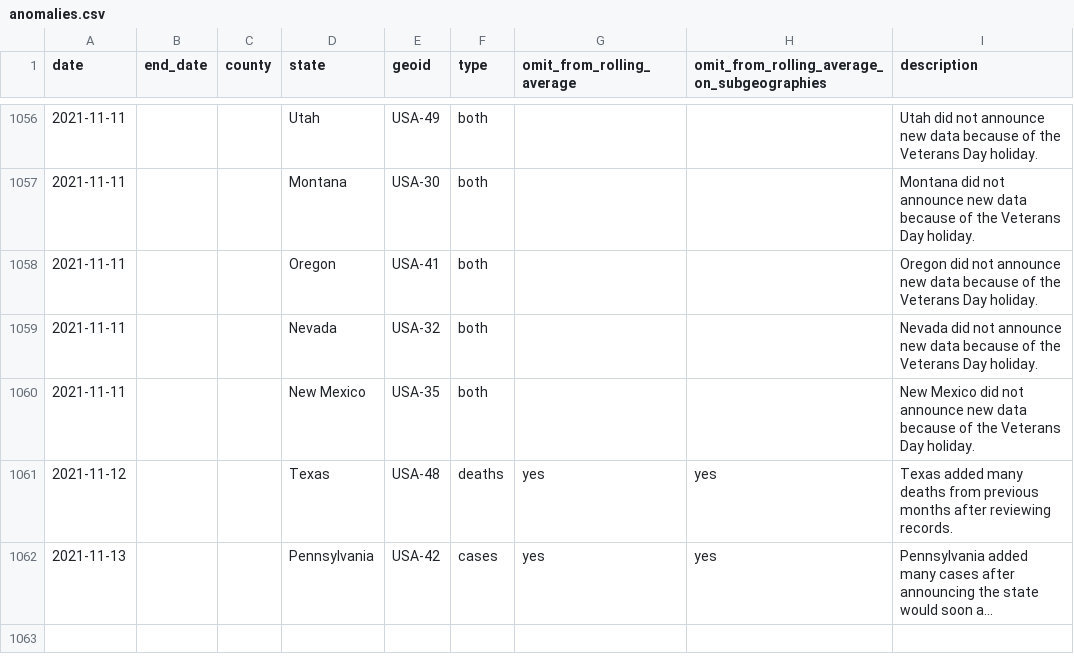
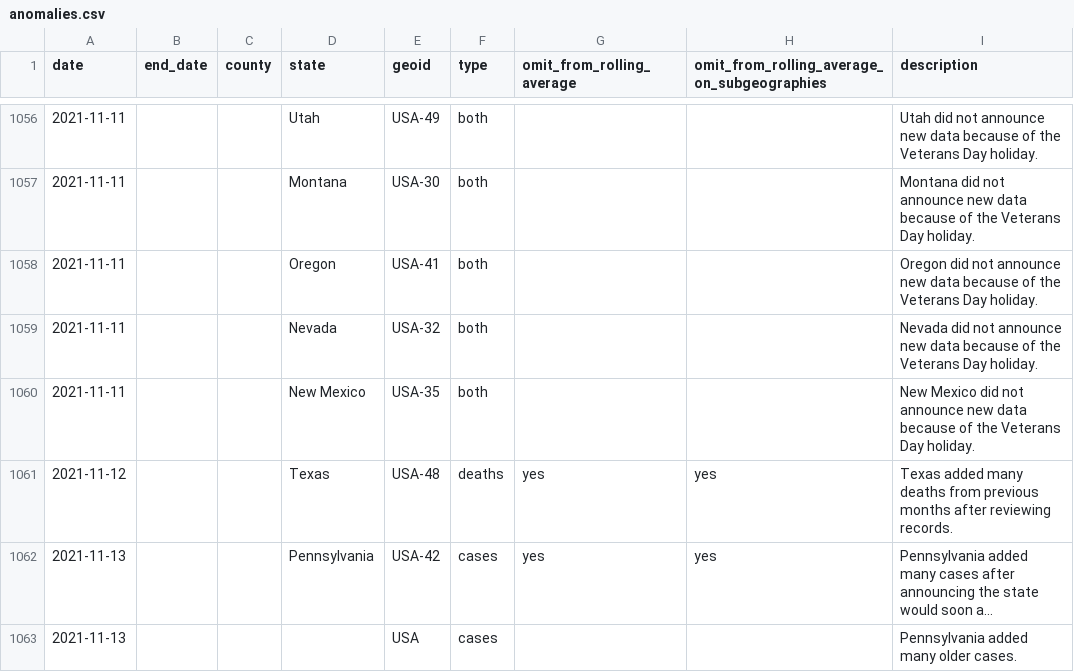
Before and after one commit to nytimes/covid-19-data, a CSV file: rolling-averages/anomalies.csv, drawn as a sheet; only a part is shown, gaps mark what is left out; long unchanged cells end in …; the diff names each change by its address in the sheet, - before the commit and + after, or states it on an @@ line.

Commit message:
Updating data.

```diff
--- a/rolling-averages/anomalies.csv
+++ b/rolling-averages/anomalies.csv
+row 1063: 2021-11-13 |  |  |  | USA | cases |  |  | Pennsylvania added many older cases.
```
Also changed, not shown: live/us-counties.csv, live/us-states.csv, 6 other files.
